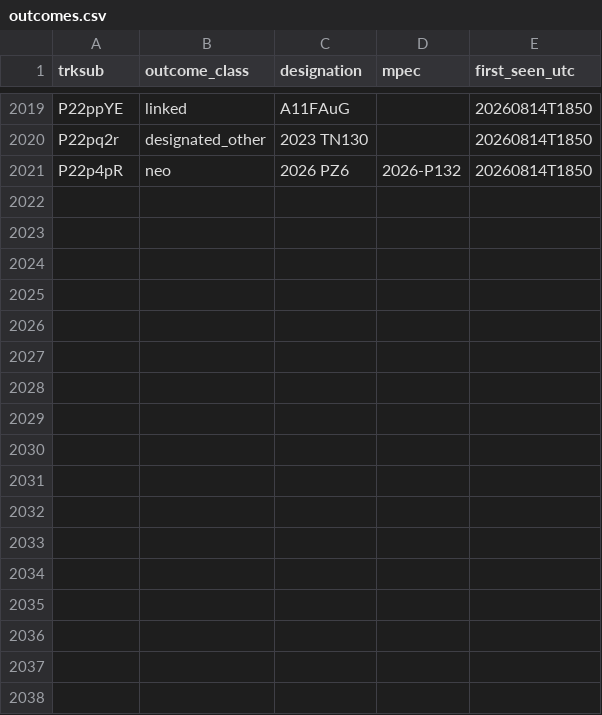
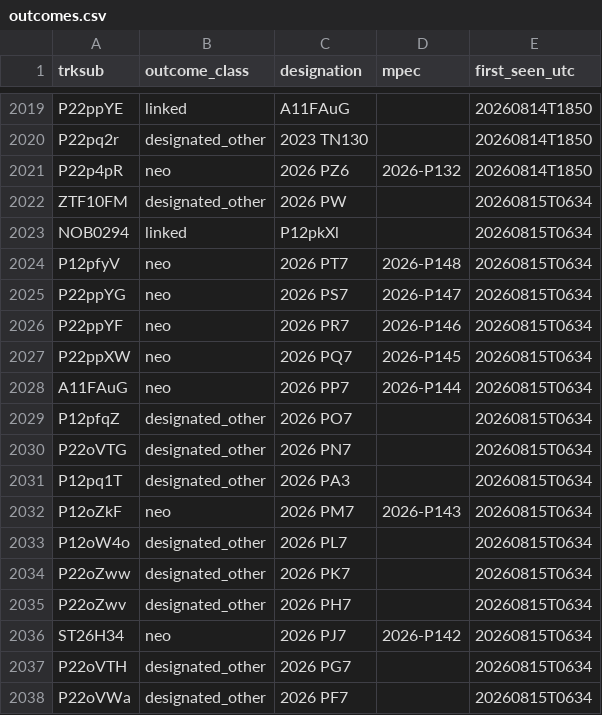
Before and after one commit to LeahS-blip/Planetary-Defense-Spacesift, a CSV file: data/capture/outcomes.csv, drawn as a sheet; only a part is shown, gaps mark what is left out.

Commit message:
auto: capture 2026-08-15T06:36 — refresh dashboard

```diff
--- a/data/capture/outcomes.csv
+++ b/data/capture/outcomes.csv
@@ -2021 +2021,18 @@ P22pq2r,designated_other,2023 TN130,,20260814T1850
 P22p4pR,neo,2026 PZ6,2026-P132,20260814T1850
+ZTF10FM,designated_other,2026 PW,,20260815T0634
+NOB0294,linked,P12pkXl,,20260815T0634
+P12pfyV,neo,2026 PT7,2026-P148,20260815T0634
+P22ppYG,neo,2026 PS7,2026-P147,20260815T0634
+P22ppYF,neo,2026 PR7,2026-P146,20260815T0634
+P22ppXW,neo,2026 PQ7,2026-P145,20260815T0634
+A11FAuG,neo,2026 PP7,2026-P144,20260815T0634
+P12pfqZ,designated_other,2026 PO7,,20260815T0634
+P22oVTG,designated_other,2026 PN7,,20260815T0634
+P12pq1T,designated_other,2026 PA3,,20260815T0634
+P12oZkF,neo,2026 PM7,2026-P143,20260815T0634
+P12oW4o,designated_other,2026 PL7,,20260815T0634
+P22oZww,designated_other,2026 PK7,,20260815T0634
+P22oZwv,designated_other,2026 PH7,,20260815T0634
+ST26H34,neo,2026 PJ7,2026-P142,20260815T0634
+P22oVTH,designated_other,2026 PG7,,20260815T0634
+P22oVWa,designated_other,2026 PF7,,20260815T0634
```
Also changed, not shown: outputs/daily_vetting.csv, 10 other files.
